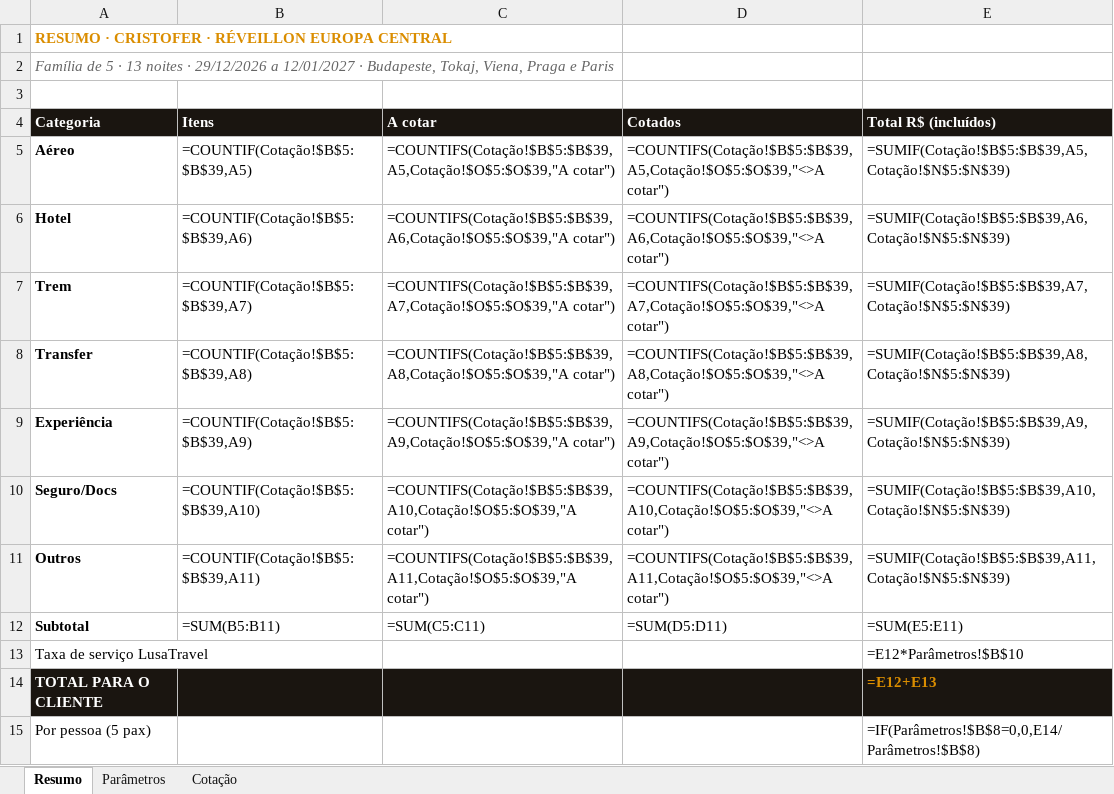
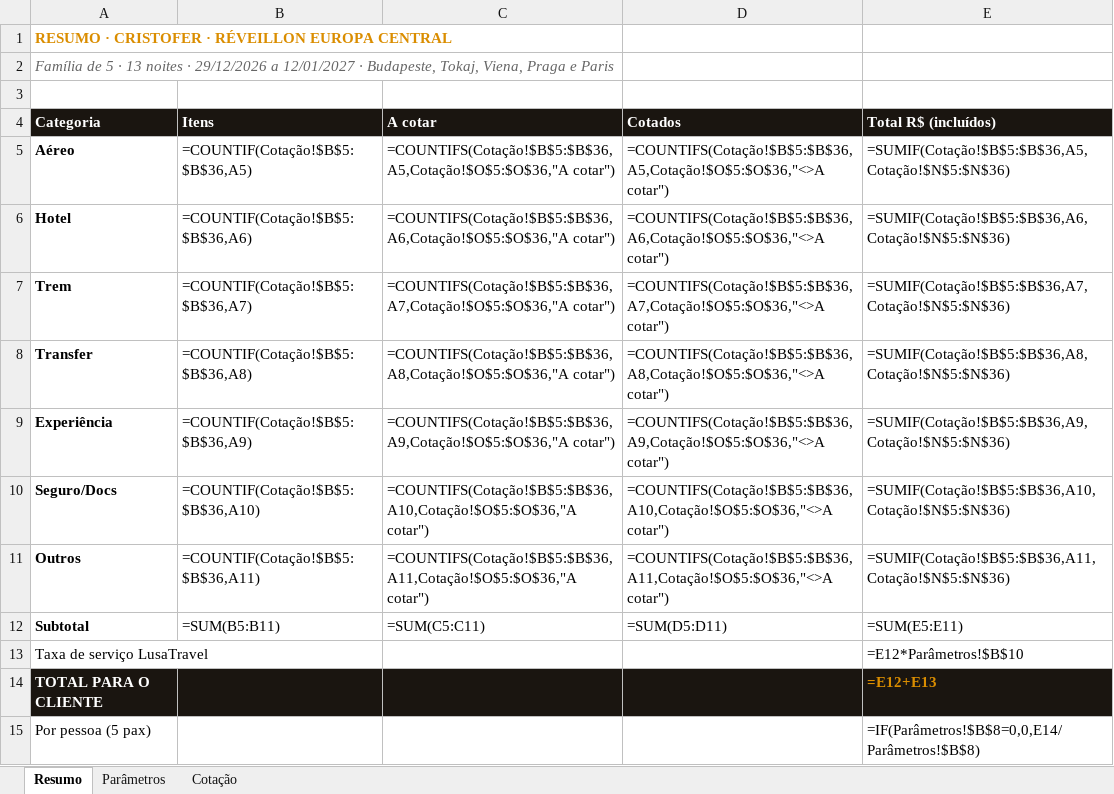
Before and after one commit to atendimentolusatravel-lab/travel, an Excel workbook: cotacao-cristofer-reveillon.xlsx, sheet Resumo, drawn as a sheet; only a part is shown; values as stored, in another font and other column widths than the file's, no borders; formulas without a stored value are shown as written; the diff names each change by its address in the sheet, - before the commit and + after, or states it on an @@ line.

```diff
--- a/cotacao-cristofer-reveillon.xlsx (sheet Resumo)
+++ b/cotacao-cristofer-reveillon.xlsx (sheet Resumo)
-B5 (Itens): =COUNTIF(Cotação!$B$5:$B$39,A5)
+B5 (Itens): =COUNTIF(Cotação!$B$5:$B$36,A5)
-C5 (A cotar): =COUNTIFS(Cotação!$B$5:$B$39,A5,Cotação!$O$5:$O$39,"A cotar")
+C5 (A cotar): =COUNTIFS(Cotação!$B$5:$B$36,A5,Cotação!$O$5:$O$36,"A cotar")
-D5 (Cotados): =COUNTIFS(Cotação!$B$5:$B$39,A5,Cotação!$O$5:$O$39,"<>A cotar")
+D5 (Cotados): =COUNTIFS(Cotação!$B$5:$B$36,A5,Cotação!$O$5:$O$36,"<>A cotar")
-E5 (Total R$ (incluídos)): =SUMIF(Cotação!$B$5:$B$39,A5,Cotação!$N$5:$N$39)
+E5 (Total R$ (incluídos)): =SUMIF(Cotação!$B$5:$B$36,A5,Cotação!$N$5:$N$36)
-B6 (Itens): =COUNTIF(Cotação!$B$5:$B$39,A6)
+B6 (Itens): =COUNTIF(Cotação!$B$5:$B$36,A6)
-C6 (A cotar): =COUNTIFS(Cotação!$B$5:$B$39,A6,Cotação!$O$5:$O$39,"A cotar")
+C6 (A cotar): =COUNTIFS(Cotação!$B$5:$B$36,A6,Cotação!$O$5:$O$36,"A cotar")
-D6 (Cotados): =COUNTIFS(Cotação!$B$5:$B$39,A6,Cotação!$O$5:$O$39,"<>A cotar")
+D6 (Cotados): =COUNTIFS(Cotação!$B$5:$B$36,A6,Cotação!$O$5:$O$36,"<>A cotar")
-E6 (Total R$ (incluídos)): =SUMIF(Cotação!$B$5:$B$39,A6,Cotação!$N$5:$N$39)
+E6 (Total R$ (incluídos)): =SUMIF(Cotação!$B$5:$B$36,A6,Cotação!$N$5:$N$36)
-B7 (Itens): =COUNTIF(Cotação!$B$5:$B$39,A7)
+B7 (Itens): =COUNTIF(Cotação!$B$5:$B$36,A7)
-C7 (A cotar): =COUNTIFS(Cotação!$B$5:$B$39,A7,Cotação!$O$5:$O$39,"A cotar")
+C7 (A cotar): =COUNTIFS(Cotação!$B$5:$B$36,A7,Cotação!$O$5:$O$36,"A cotar")
-D7 (Cotados): =COUNTIFS(Cotação!$B$5:$B$39,A7,Cotação!$O$5:$O$39,"<>A cotar")
+D7 (Cotados): =COUNTIFS(Cotação!$B$5:$B$36,A7,Cotação!$O$5:$O$36,"<>A cotar")
-E7 (Total R$ (incluídos)): =SUMIF(Cotação!$B$5:$B$39,A7,Cotação!$N$5:$N$39)
+E7 (Total R$ (incluídos)): =SUMIF(Cotação!$B$5:$B$36,A7,Cotação!$N$5:$N$36)
-B8 (Itens): =COUNTIF(Cotação!$B$5:$B$39,A8)
+B8 (Itens): =COUNTIF(Cotação!$B$5:$B$36,A8)
-C8 (A cotar): =COUNTIFS(Cotação!$B$5:$B$39,A8,Cotação!$O$5:$O$39,"A cotar")
+C8 (A cotar): =COUNTIFS(Cotação!$B$5:$B$36,A8,Cotação!$O$5:$O$36,"A cotar")
-D8 (Cotados): =COUNTIFS(Cotação!$B$5:$B$39,A8,Cotação!$O$5:$O$39,"<>A cotar")
+D8 (Cotados): =COUNTIFS(Cotação!$B$5:$B$36,A8,Cotação!$O$5:$O$36,"<>A cotar")
-E8 (Total R$ (incluídos)): =SUMIF(Cotação!$B$5:$B$39,A8,Cotação!$N$5:$N$39)
+E8 (Total R$ (incluídos)): =SUMIF(Cotação!$B$5:$B$36,A8,Cotação!$N$5:$N$36)
-B9 (Itens): =COUNTIF(Cotação!$B$5:$B$39,A9)
+B9 (Itens): =COUNTIF(Cotação!$B$5:$B$36,A9)
-C9 (A cotar): =COUNTIFS(Cotação!$B$5:$B$39,A9,Cotação!$O$5:$O$39,"A cotar")
+C9 (A cotar): =COUNTIFS(Cotação!$B$5:$B$36,A9,Cotação!$O$5:$O$36,"A cotar")
-D9 (Cotados): =COUNTIFS(Cotação!$B$5:$B$39,A9,Cotação!$O$5:$O$39,"<>A cotar")
+D9 (Cotados): =COUNTIFS(Cotação!$B$5:$B$36,A9,Cotação!$O$5:$O$36,"<>A cotar")
-E9 (Total R$ (incluídos)): =SUMIF(Cotação!$B$5:$B$39,A9,Cotação!$N$5:$N$39)
+E9 (Total R$ (incluídos)): =SUMIF(Cotação!$B$5:$B$36,A9,Cotação!$N$5:$N$36)
-B10 (Itens): =COUNTIF(Cotação!$B$5:$B$39,A10)
+B10 (Itens): =COUNTIF(Cotação!$B$5:$B$36,A10)
-C10 (A cotar): =COUNTIFS(Cotação!$B$5:$B$39,A10,Cotação!$O$5:$O$39,"A cotar")
+C10 (A cotar): =COUNTIFS(Cotação!$B$5:$B$36,A10,Cotação!$O$5:$O$36,"A cotar")
-D10 (Cotados): =COUNTIFS(Cotação!$B$5:$B$39,A10,Cotação!$O$5:$O$39,"<>A cotar")
+D10 (Cotados): =COUNTIFS(Cotação!$B$5:$B$36,A10,Cotação!$O$5:$O$36,"<>A cotar")
-E10 (Total R$ (incluídos)): =SUMIF(Cotação!$B$5:$B$39,A10,Cotação!$N$5:$N$39)
+E10 (Total R$ (incluídos)): =SUMIF(Cotação!$B$5:$B$36,A10,Cotação!$N$5:$N$36)
-B11 (Itens): =COUNTIF(Cotação!$B$5:$B$39,A11)
+B11 (Itens): =COUNTIF(Cotação!$B$5:$B$36,A11)
-C11 (A cotar): =COUNTIFS(Cotação!$B$5:$B$39,A11,Cotação!$O$5:$O$39,"A cotar")
+C11 (A cotar): =COUNTIFS(Cotação!$B$5:$B$36,A11,Cotação!$O$5:$O$36,"A cotar")
-D11 (Cotados): =COUNTIFS(Cotação!$B$5:$B$39,A11,Cotação!$O$5:$O$39,"<>A cotar")
+D11 (Cotados): =COUNTIFS(Cotação!$B$5:$B$36,A11,Cotação!$O$5:$O$36,"<>A cotar")
-E11 (Total R$ (incluídos)): =SUMIF(Cotação!$B$5:$B$39,A11,Cotação!$N$5:$N$39)
+E11 (Total R$ (incluídos)): =SUMIF(Cotação!$B$5:$B$36,A11,Cotação!$N$5:$N$36)
```
Also changed, not shown: sheet Cotação, 2 other files.
